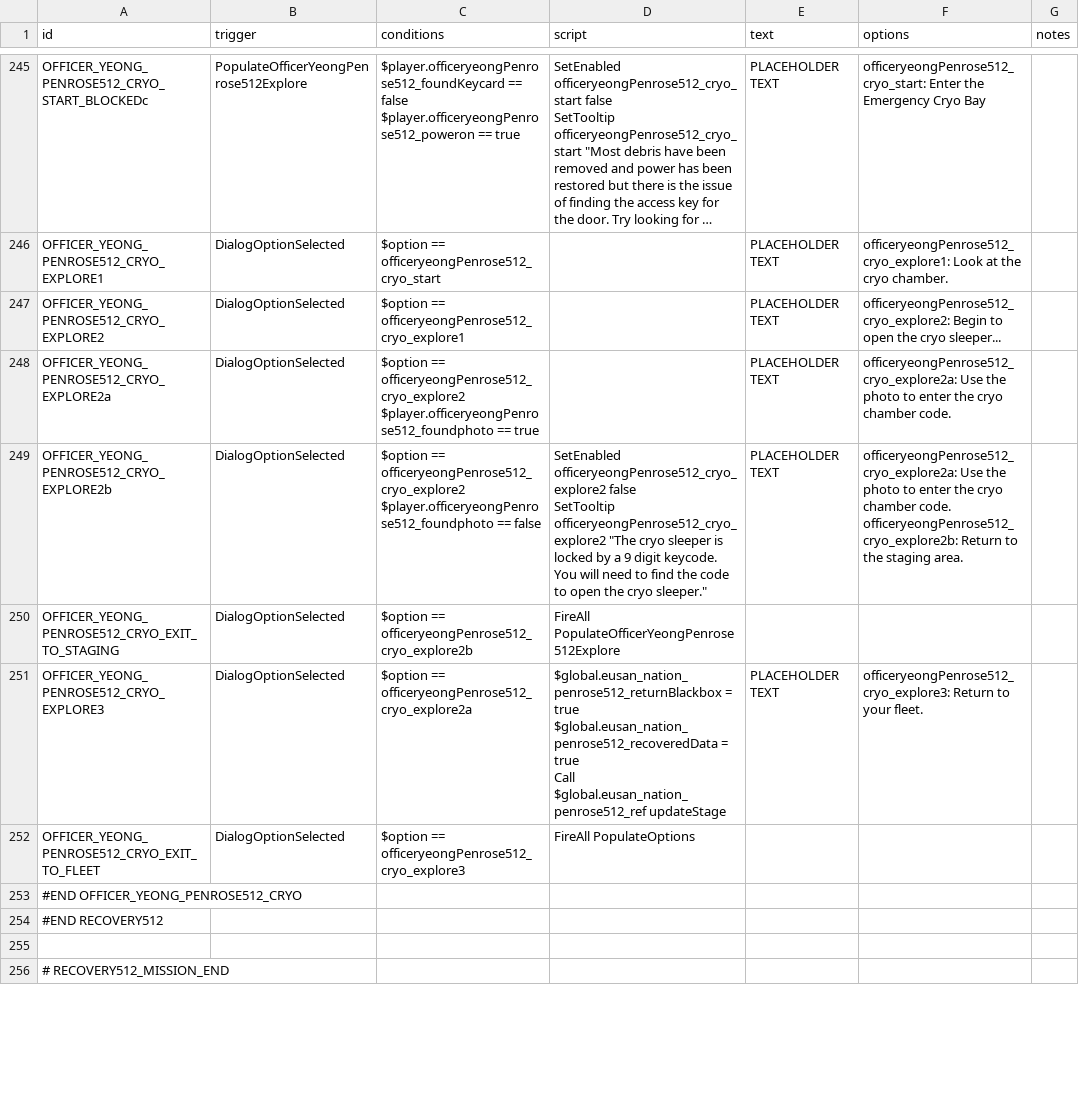
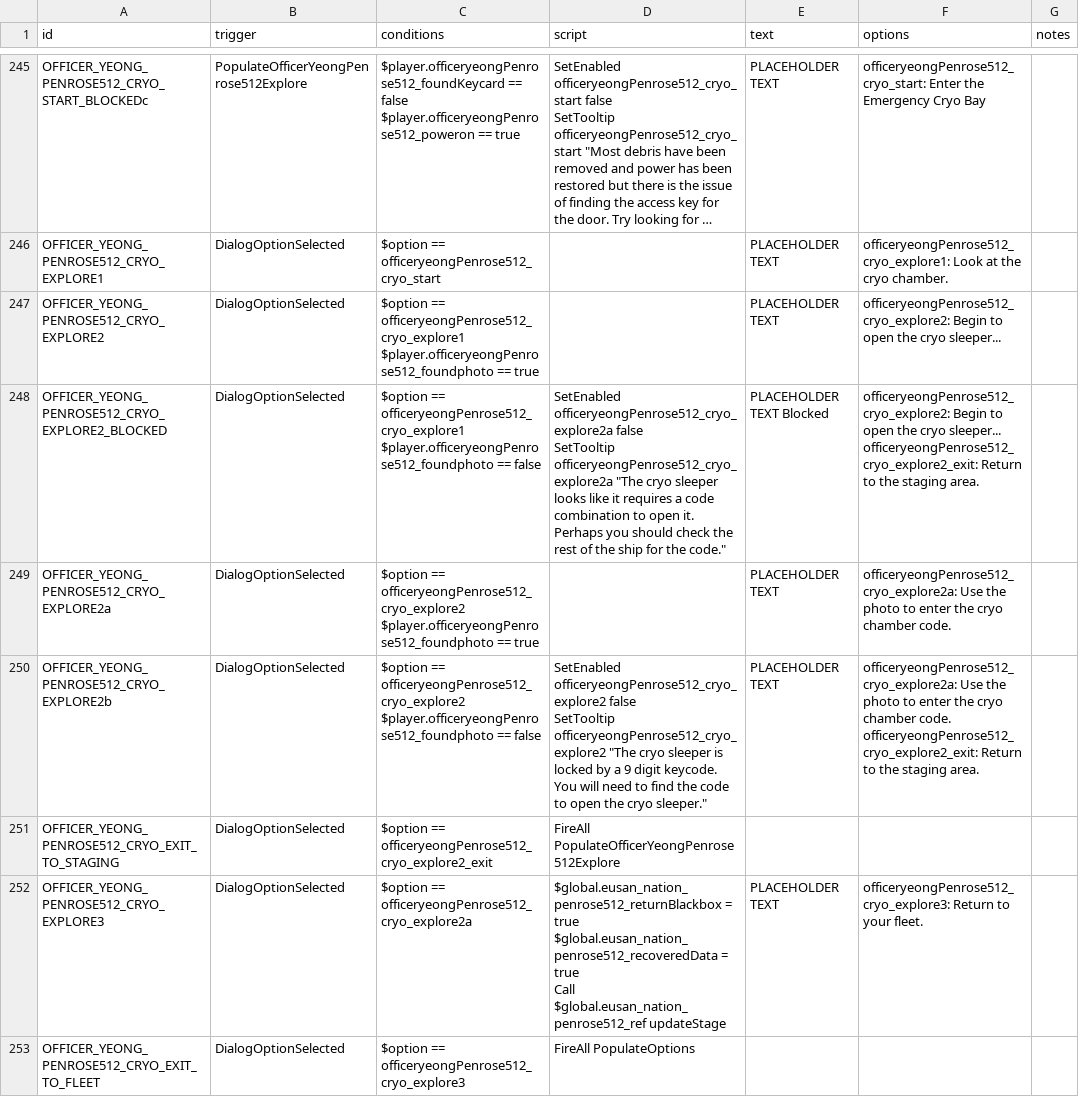
Before and after one commit to naslee2/SignalisMod, a CSV file: data/campaign/rules.csv, drawn as a sheet; only a part is shown, gaps mark what is left out; the shorter side is filled out with more unchanged rows; long unchanged cells end in …; addresses are those after the commit; ↵ is a line break in a cell; the diff names each change by its address in the sheet, - before the commit and + after, or states it on an @@ line.

Commit message:
bug fixes in rule csv

```diff
--- a/data/campaign/rules.csv
+++ b/data/campaign/rules.csv
-C247 (conditions): …== officeryeongPenrose512_cryo_explore1
+C247 (conditions): …== officeryeongPenrose512_cryo_explore1 ↵ $player.officeryeongPenrose512_foundphoto == true
+row 248: OFFICER_YEONG_PENROSE512_CRYO_EXPLORE2_BLOCKED | DialogOptionSelected | $option == officeryeongPenrose512_cryo_explore1 ↵ $player.officeryeongPenrose512_foundphoto == false | SetEnabled officeryeongPenrose512_cryo_explore2a false ↵ SetTooltip officeryeongPenrose512_cryo_explore2a "The cryo sleeper looks like it requires a code combination to open it. Perhaps you should check the rest of the ship for the code." | PLACEHOLDER TEXT Blocked | officeryeongPenrose512_cryo_explore2: Begin to open the cryo sleeper... ↵ officeryeongPenrose512_cryo_explore2_exit: Return to the staging area.
-F250 (options): …chamber code. ↵ officeryeongPenrose512_cryo_explore2b: Return to…
+F250 (options): …chamber code. ↵ officeryeongPenrose512_cryo_explore2_exit: Return to…
-C251 (conditions): $option == officeryeongPenrose512_cryo_explore2b
+C251 (conditions): $option == officeryeongPenrose512_cryo_explore2_exit
```
Also changed, not shown: 3 other files.
